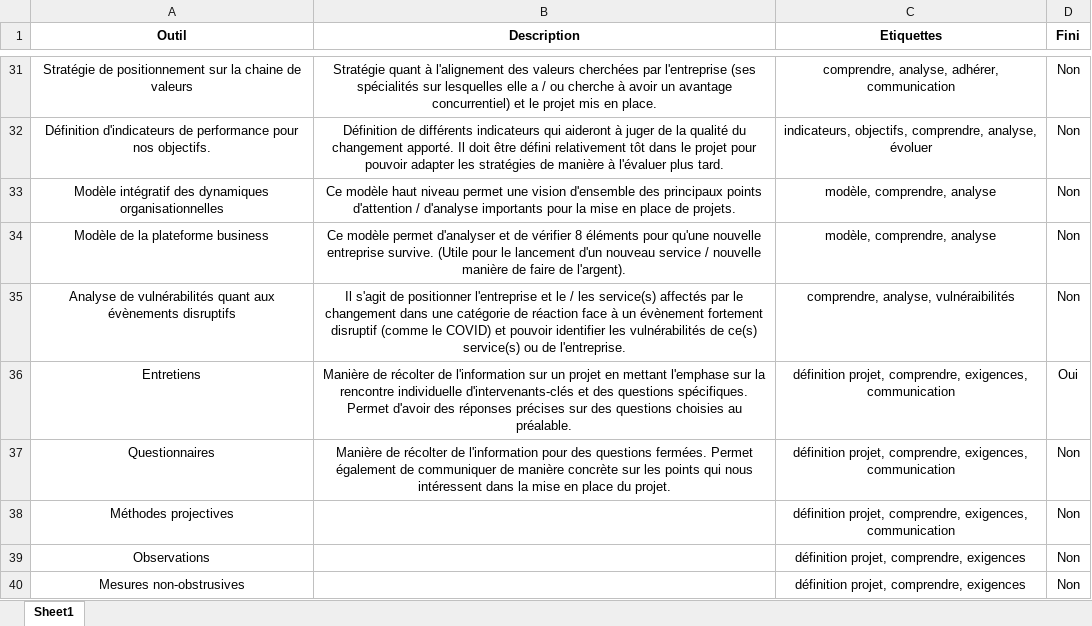
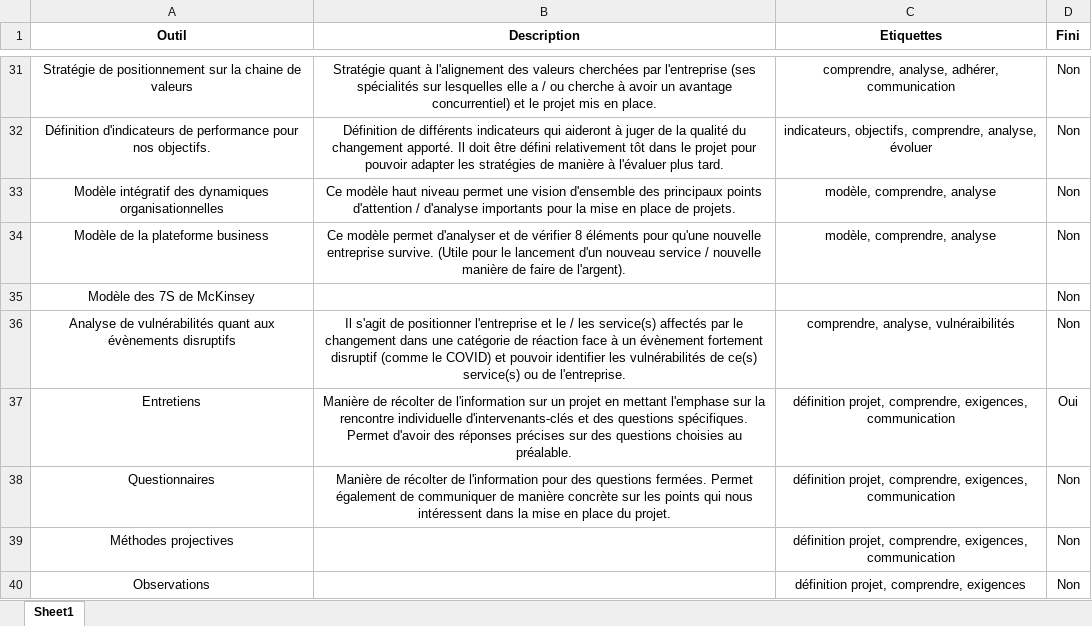
Before and after one commit to LeVinceTheun/IT_CM_Toolbox_Website, an Excel workbook: data/fichier_compl_toolbox.xlsx, sheet Sheet1, drawn as a sheet; only a part is shown, gaps mark what is left out; the shorter side is filled out with more unchanged rows; values as stored, in another font and other column widths than the file's, no borders; table styles not drawn; the diff names each change by its address in the sheet, - before the commit and + after, or states it on an @@ line.

```diff
--- a/data/fichier_compl_toolbox.xlsx (sheet Sheet1)
+++ b/data/fichier_compl_toolbox.xlsx (sheet Sheet1)
+row 35: Modèle des 7S de McKinsey |  |  | Non
```
Also changed, not shown: 3 other files.
